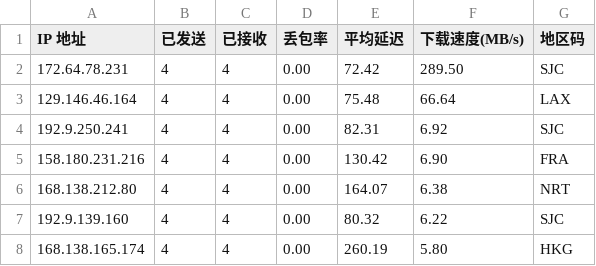
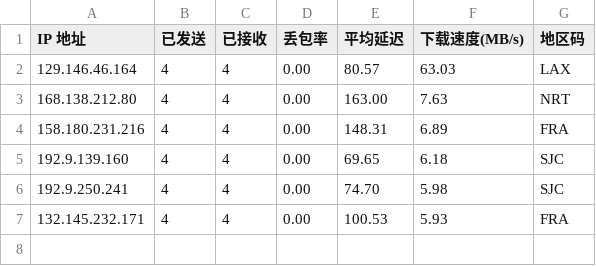
Before and after one commit to x-dr/cfst, a CSV file: result.csv, drawn as a sheet.

```diff
--- a/result.csv
+++ b/result.csv
@@ -1,8 +1,7 @@
 IP 地址,已发送,已接收,丢包率,平均延迟,下载速度(MB/s),地区码
-172.64.78.231,4,4,0.00,72.42,289.50,SJC
-129.146.46.164,4,4,0.00,75.48,66.64,LAX
-192.9.250.241,4,4,0.00,82.31,6.92,SJC
-158.180.231.216,4,4,0.00,130.42,6.90,FRA
-168.138.212.80,4,4,0.00,164.07,6.38,NRT
-192.9.139.160,4,4,0.00,80.32,6.22,SJC
-168.138.165.174,4,4,0.00,260.19,5.80,HKG
+129.146.46.164,4,4,0.00,80.57,63.03,LAX
+168.138.212.80,4,4,0.00,163.00,7.63,NRT
+158.180.231.216,4,4,0.00,148.31,6.89,FRA
+192.9.139.160,4,4,0.00,69.65,6.18,SJC
+192.9.250.241,4,4,0.00,74.70,5.98,SJC
+132.145.232.171,4,4,0.00,100.53,5.93,FRA
```
Also changed, not shown: 1 other file.
